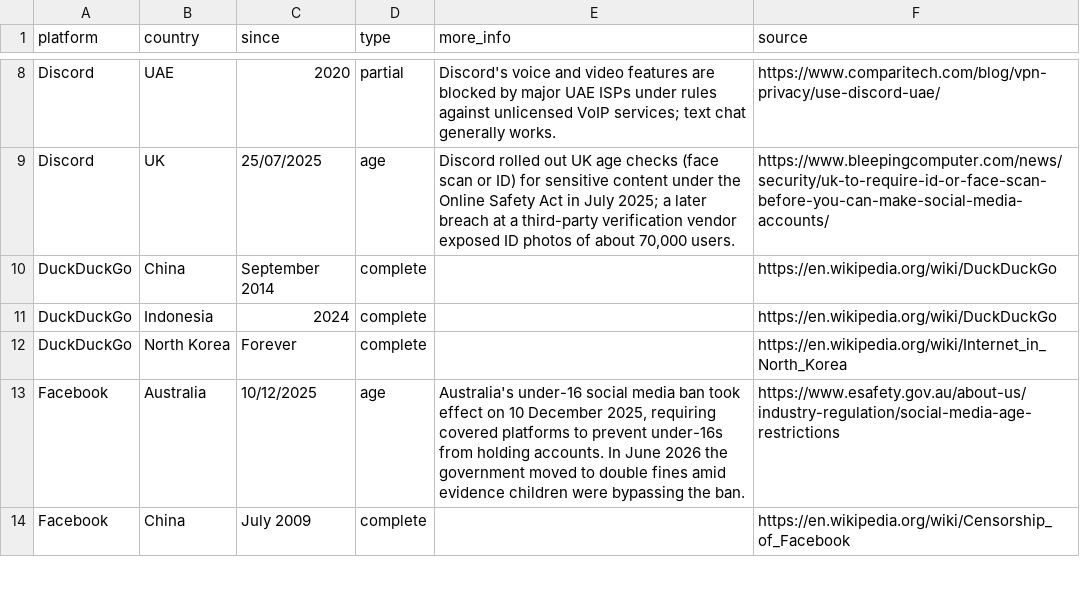
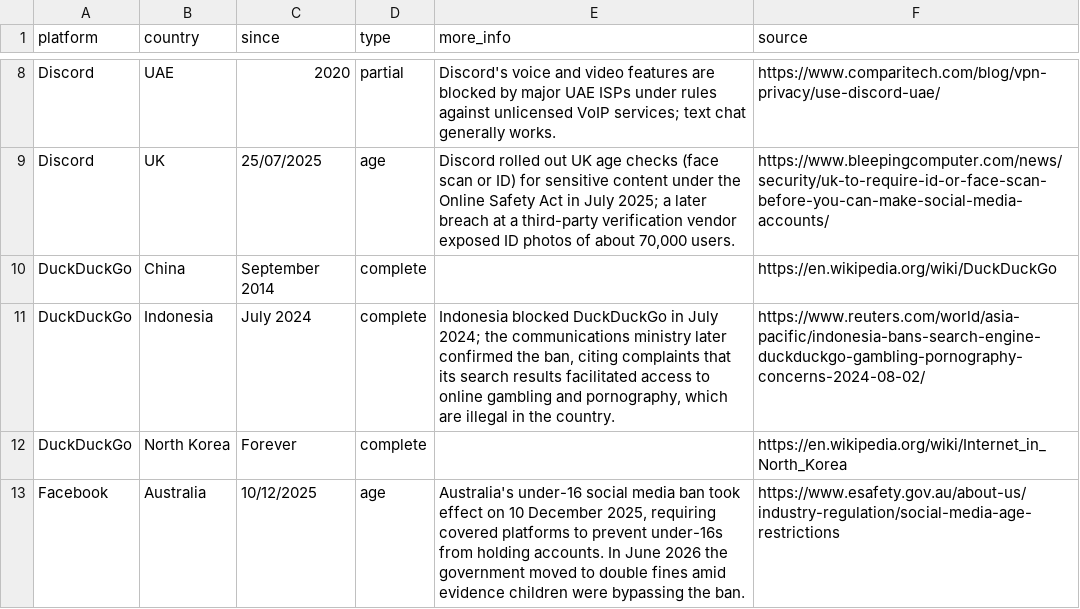
Before and after one commit to vimal7890/Censorship-Tracker, a CSV file: censorship_data.csv, drawn as a sheet; only a part is shown, gaps mark what is left out; the shorter side is filled out with more unchanged rows.

Commit message:
Add Reuters source for DuckDuckGo Indonesia ban
Fill in the case-file note and replace the Wikipedia placeholder with
Reuters reporting that Indonesia blocked DuckDuckGo over online gambling
and pornography concerns (confirmed August 2024).

```diff
--- a/censorship_data.csv
+++ b/censorship_data.csv
@@ -10,3 +10,3 @@ Discord,UK,25/07/2025,age,"Discord rolled out UK age checks (face scan or ID) fo
 DuckDuckGo,China,September 2014,complete,,https://en.wikipedia.org/wiki/DuckDuckGo
-DuckDuckGo,Indonesia,2024,complete,,https://en.wikipedia.org/wiki/DuckDuckGo
+DuckDuckGo,Indonesia,July 2024,complete,"Indonesia blocked DuckDuckGo in July 2024; the communications ministry later confirmed the ban, citing complaints that its search results facilitated access to online gambling and pornography, which are illegal in the country.",https://www.reuters.com/world/asia-pacific/indonesia-bans-search-engine-duckduckgo-gambling-pornography-concerns-2024-08-02/
 DuckDuckGo,North Korea,Forever,complete,,https://en.wikipedia.org/wiki/Internet_in_North_Korea
```
